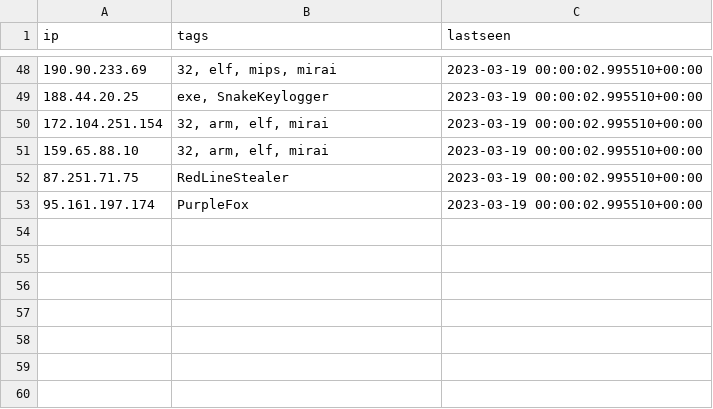
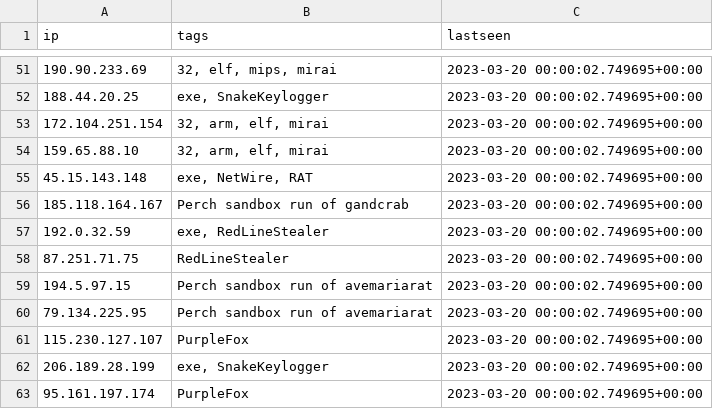
Before and after one commit to ConnectWise-Software/ConnectWise-CRU, a CSV file: ips.csv, drawn as a sheet; only a part is shown, gaps mark what is left out; the diff covers the shown part only.

```diff
--- a/ips.csv
+++ b/ips.csv
@@ -48,6 +51,13 @@
-"190.90.233.69","32, elf, mips, mirai","2023-03-19 00:00:02.995510+00:00"
-"188.44.20.25","exe, SnakeKeylogger","2023-03-19 00:00:02.995510+00:00"
-"172.104.251.154","32, arm, elf, mirai","2023-03-19 00:00:02.995510+00:00"
-"159.65.88.10","32, arm, elf, mirai","2023-03-19 00:00:02.995510+00:00"
-"87.251.71.75","RedLineStealer","2023-03-19 00:00:02.995510+00:00"
-"95.161.197.174","PurpleFox","2023-03-19 00:00:02.995510+00:00"
+"190.90.233.69","32, elf, mips, mirai","2023-03-20 00:00:02.749695+00:00"
+"188.44.20.25","exe, SnakeKeylogger","2023-03-20 00:00:02.749695+00:00"
+"172.104.251.154","32, arm, elf, mirai","2023-03-20 00:00:02.749695+00:00"
+"159.65.88.10","32, arm, elf, mirai","2023-03-20 00:00:02.749695+00:00"
+"45.15.143.148","exe, NetWire, RAT","2023-03-20 00:00:02.749695+00:00"
+"185.118.164.167","Perch sandbox run of gandcrab","2023-03-20 00:00:02.749695+00:00"
+"192.0.32.59","exe, RedLineStealer","2023-03-20 00:00:02.749695+00:00"
+"87.251.71.75","RedLineStealer","2023-03-20 00:00:02.749695+00:00"
+"194.5.97.15","Perch sandbox run of avemariarat","2023-03-20 00:00:02.749695+00:00"
+"79.134.225.95","Perch sandbox run of avemariarat","2023-03-20 00:00:02.749695+00:00"
+"115.230.127.107","PurpleFox","2023-03-20 00:00:02.749695+00:00"
+"206.189.28.199","exe, SnakeKeylogger","2023-03-20 00:00:02.749695+00:00"
+"95.161.197.174","PurpleFox","2023-03-20 00:00:02.749695+00:00"
```
Also changed, not shown: 25 added rows, 22 removed rows, 10 moved rows and 4 edited cells elsewhere in this file, mozitracker.csv.
